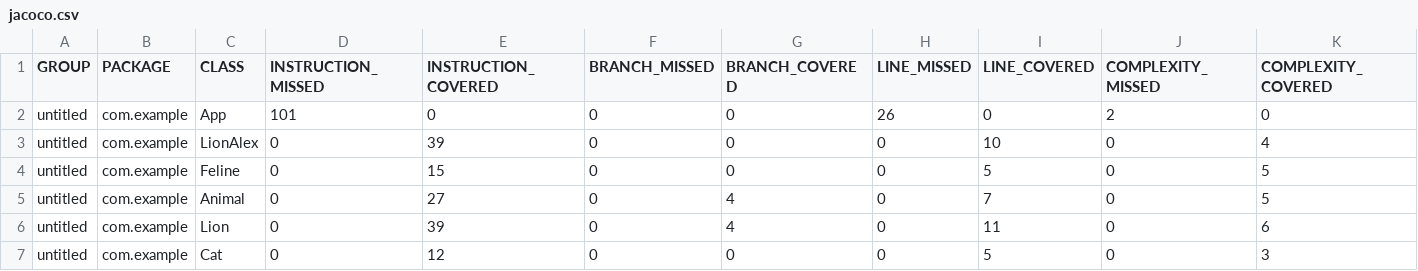
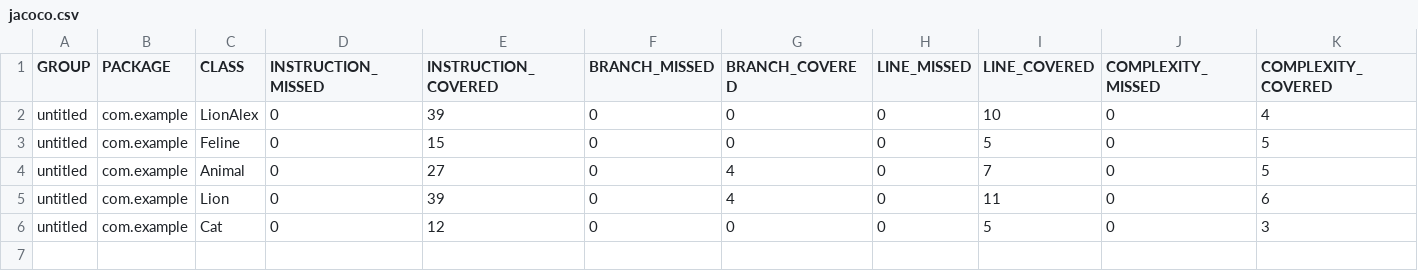
Before and after one commit to 3397540/qa_java, a CSV file: target/site/jacoco/jacoco.csv, drawn as a sheet; only a part is shown; rows hold the shown columns only; the diff names each change by its address in the sheet, - before the commit and + after, or states it on an @@ line.

Commit message:
Jacoco report is updated. Deleted temporary service class was deleted from report

```diff
--- a/target/site/jacoco/jacoco.csv
+++ b/target/site/jacoco/jacoco.csv
-row 2: untitled | com.example | App | 101 | 0 | 0 | 0 | 26 | 0 | 2 | 0
```
Also changed, not shown: 5 other files.
